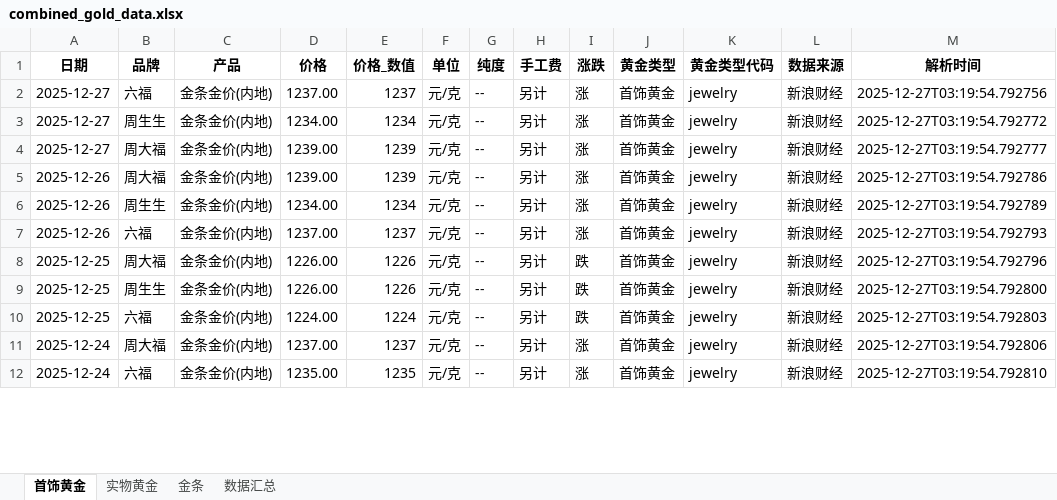
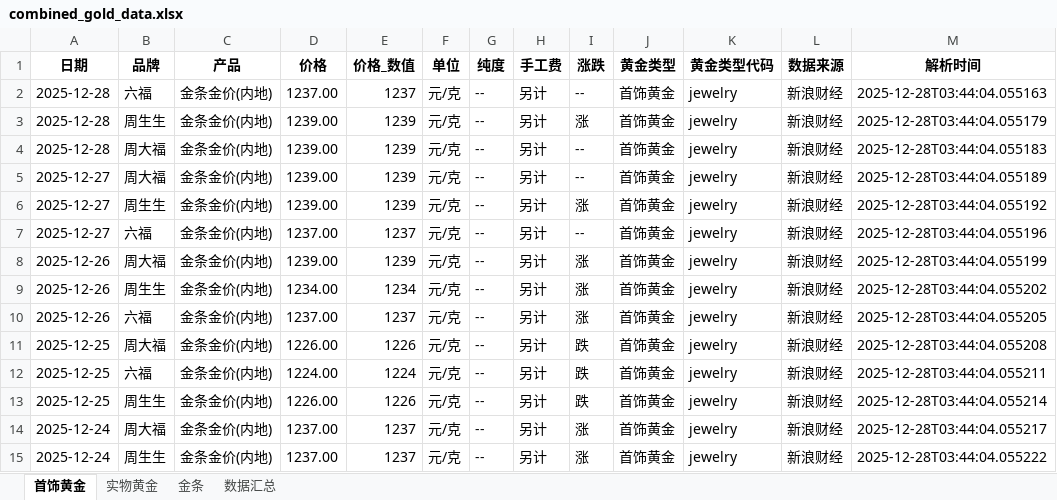
Before and after one commit to chengazhen/python-gold, an Excel workbook: combined_gold_data.xlsx, sheet 首饰黄金, drawn as a sheet; only a part is shown; values as stored, in another font and other column widths than the file's, no borders; addresses are those after the commit; the diff covers the shown part only; the diff names each change by its address in the sheet, - before the commit and + after, or states it on an @@ line.

```diff
--- a/combined_gold_data.xlsx (sheet 首饰黄金)
+++ b/combined_gold_data.xlsx (sheet 首饰黄金)
-A2 (日期): 2025-12-27
+A2 (日期): 2025-12-28
-I2 (涨跌): 涨
+I2 (涨跌): --
-M2 (解析时间): 2025-12-27T03:19:54.792756
+M2 (解析时间): 2025-12-28T03:44:04.055163
+row 3: 2025-12-28 | 周生生 | 金条金价(内地) | 1239.00 | 1239 | 元/克 | -- | 另计 | 涨 | 首饰黄金 | jewelry | 新浪财经 | 2025-12-28T03:44:04.055179
+row 4: 2025-12-28 | 周大福 | 金条金价(内地) | 1239.00 | 1239 | 元/克 | -- | 另计 | -- | 首饰黄金 | jewelry | 新浪财经 | 2025-12-28T03:44:04.055183
-B5 (品牌): 周生生
+B5 (品牌): 周大福
-D5 (价格): 1234.00
+D5 (价格): 1239.00
-E5 (价格_数值): 1234
+E5 (价格_数值): 1239
-I5 (涨跌): 涨
+I5 (涨跌): --
-M5 (解析时间): 2025-12-27T03:19:54.792772
+M5 (解析时间): 2025-12-28T03:44:04.055189
-B6 (品牌): 周大福
+B6 (品牌): 周生生
-M6 (解析时间): 2025-12-27T03:19:54.792777
+M6 (解析时间): 2025-12-28T03:44:04.055192
+row 7: 2025-12-27 | 六福 | 金条金价(内地) | 1237.00 | 1237 | 元/克 | -- | 另计 | -- | 首饰黄金 | jewelry | 新浪财经 | 2025-12-28T03:44:04.055196
-M8 (解析时间): 2025-12-27T03:19:54.792786
+M8 (解析时间): 2025-12-28T03:44:04.055199
-M9 (解析时间): 2025-12-27T03:19:54.792789
+M9 (解析时间): 2025-12-28T03:44:04.055202
-M10 (解析时间): 2025-12-27T03:19:54.792793
+M10 (解析时间): 2025-12-28T03:44:04.055205
-M11 (解析时间): 2025-12-27T03:19:54.792796
+M11 (解析时间): 2025-12-28T03:44:04.055208
-B12 (品牌): 周生生
+B12 (品牌): 六福
-D12 (价格): 1226.00
+D12 (价格): 1224.00
-E12 (价格_数值): 1226
+E12 (价格_数值): 1224
-M12 (解析时间): 2025-12-27T03:19:54.792800
+M12 (解析时间): 2025-12-28T03:44:04.055211
-B13 (品牌): 六福
+B13 (品牌): 周生生
-D13 (价格): 1224.00
+D13 (价格): 1226.00
-E13 (价格_数值): 1224
+E13 (价格_数值): 1226
-M13 (解析时间): 2025-12-27T03:19:54.792803
+M13 (解析时间): 2025-12-28T03:44:04.055214
-M14 (解析时间): 2025-12-27T03:19:54.792806
+M14 (解析时间): 2025-12-28T03:44:04.055217
-B15 (品牌): 六福
+B15 (品牌): 周生生
-D15 (价格): 1235.00
+D15 (价格): 1237.00
-E15 (价格_数值): 1235
+E15 (价格_数值): 1237
-M15 (解析时间): 2025-12-27T03:19:54.792810
+M15 (解析时间): 2025-12-28T03:44:04.055222
```
Also changed, not shown: 1 added row, 4 removed rows and 95 edited cells elsewhere in this sheet, sheet 实物黄金, sheet 金条, sheet 数据汇总, gold_bar_latest.xlsx, jewelry_gold_latest.xlsx, 11 other files.
